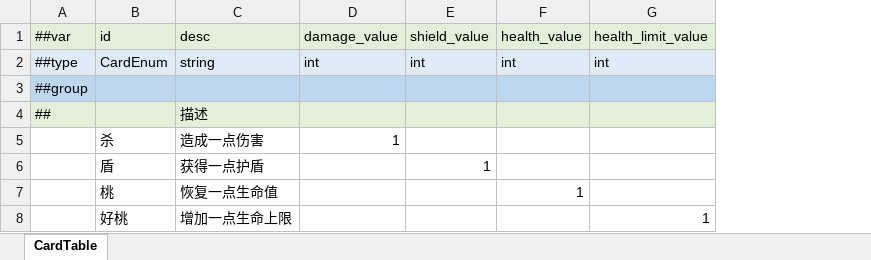
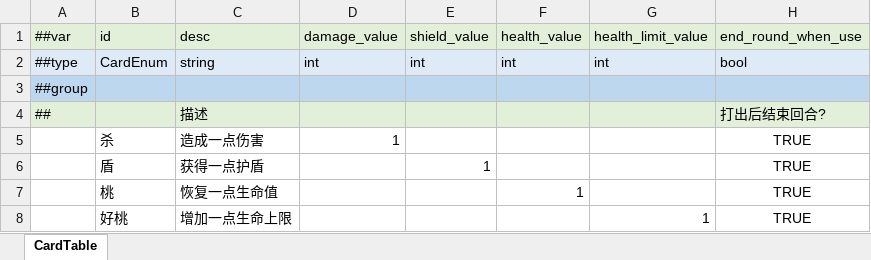
Before and after one commit to Unity-Devlop/GGJ2026, an Excel workbook: Configs/source/Datas/card.xlsx, sheet CardTable, drawn as a sheet; values as stored, in another font and other column widths than the file's, no borders; the diff names each change by its address in the sheet, - before the commit and + after, or states it on an @@ line.

```diff
--- a/Configs/source/Datas/card.xlsx (sheet CardTable)
+++ b/Configs/source/Datas/card.xlsx (sheet CardTable)
+column H, rows 1-8: end_round_when_use | bool |  | 打出后结束回合? | TRUE | TRUE | TRUE | TRUE
```
Also changed, not shown: Configs/source/Datas/__enums__.xlsx, Configs/source/Datas/__tables__.xlsx, 17 other files.
